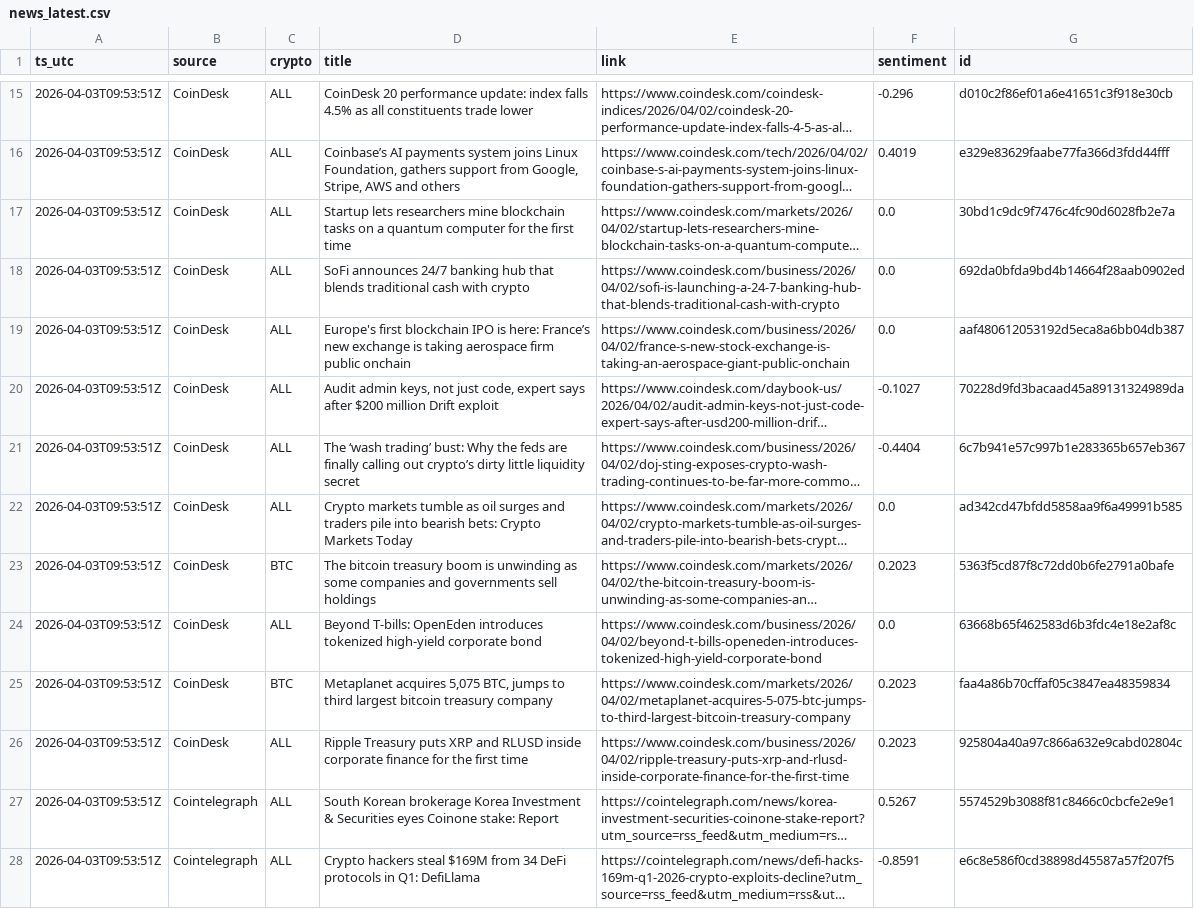
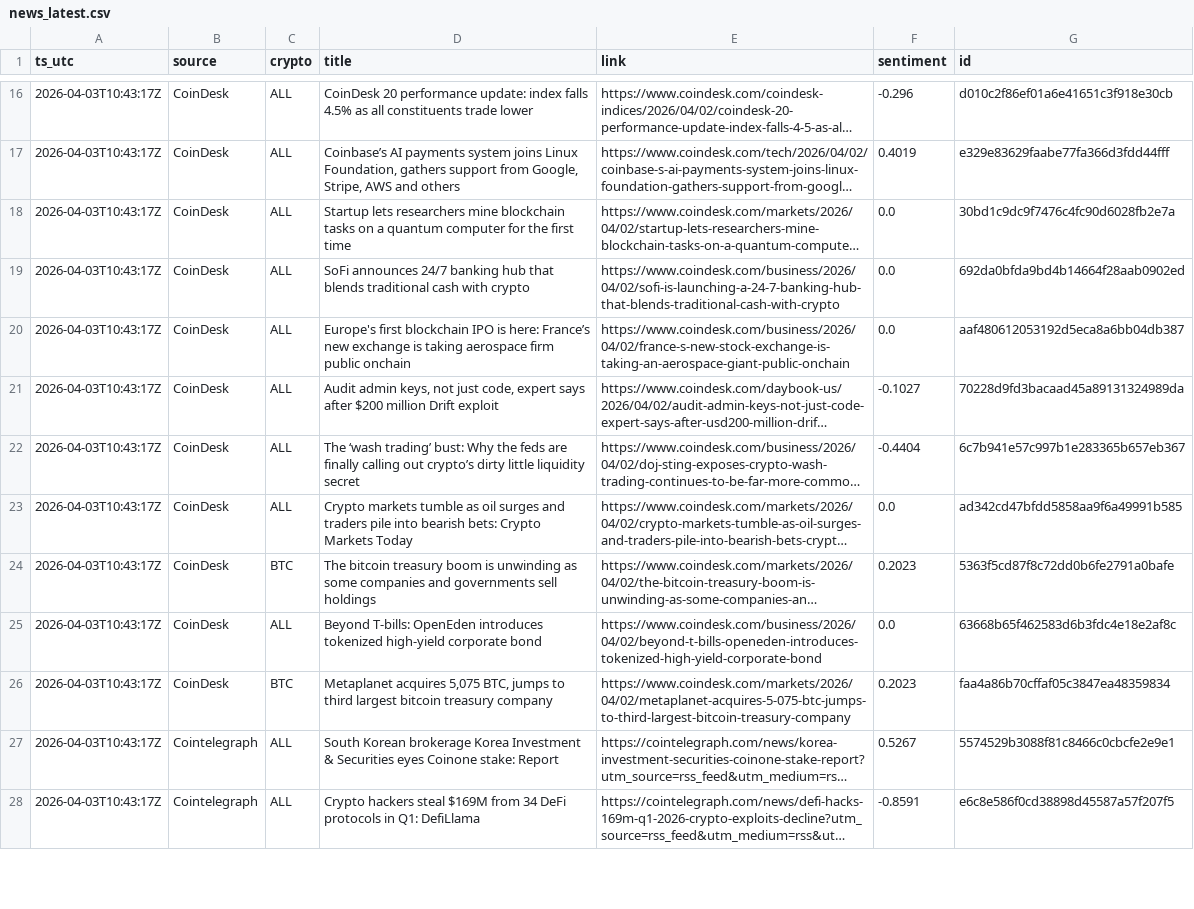
Before and after one commit to gertidokaj/crypto-sentiment-forecasting, a CSV file: data/live/news_latest.csv, drawn as a sheet; only a part is shown, gaps mark what is left out; long unchanged cells end in …; removed rows and columns are numbered as before the commit, all else as after; the diff covers the shown part only; the diff names each change by its address in the sheet, - before the commit and + after, or states it on an @@ line.

```diff
--- a/data/live/news_latest.csv
+++ b/data/live/news_latest.csv
-A16:A26 (ts_utc): 2026-04-03T09:53:51Z
+A16:A26 (ts_utc): 2026-04-03T10:43:17Z
-row 26: 2026-04-03T09:53:51Z | CoinDesk | ALL | Ripple Treasury puts XRP and RLUSD inside corporate finance for the first time | https://www.coindesk.com/business/2026/04/02/ripple-treasury-puts-xrp-and-rlusd-inside-corporate-finance-for-the-first-time | 0.2023 | 925804a40a97c866a632e9cabd02804c
-A27:A28 (ts_utc): 2026-04-03T09:53:51Z
+A27:A28 (ts_utc): 2026-04-03T10:43:17Z
```
Also changed, not shown: 1 added row and 63 edited cells elsewhere in this file, data/live/features_latest.csv, data/live/market_history.csv, 5 other files.
